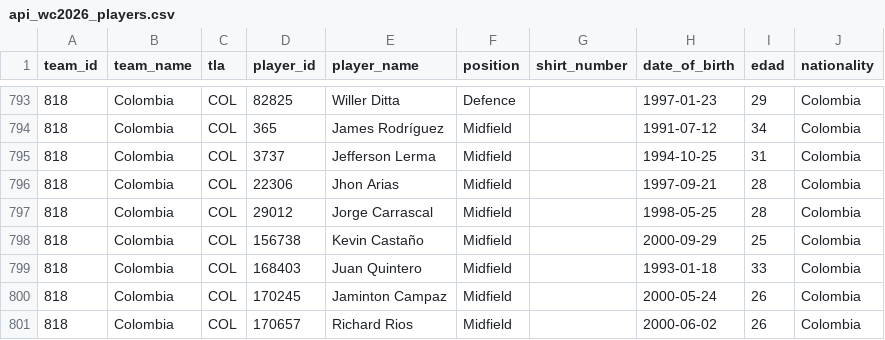
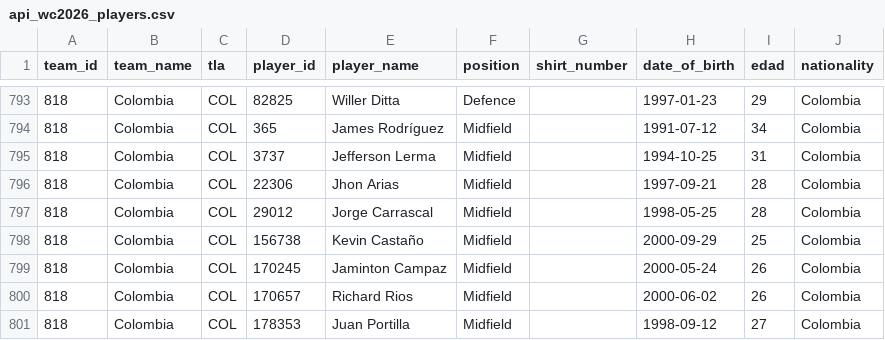
Before and after one commit to mfvc29/predicccion_futbol, a CSV file: api_wc2026_players.csv, drawn as a sheet; only a part is shown, gaps mark what is left out; the shorter side is filled out with more unchanged rows.

```diff
--- a/api_wc2026_players.csv
+++ b/api_wc2026_players.csv
@@ -798,3 +798,2 @@ team_id,team_name,tla,player_id,player_name,position,shirt_number,date_of_birth,
 818,Colombia,COL,156738,Kevin Castaño,Midfield,,2000-09-29,25,Colombia
-818,Colombia,COL,168403,Juan Quintero,Midfield,,1993-01-18,33,Colombia
 818,Colombia,COL,170245,Jaminton Campaz,Midfield,,2000-05-24,26,Colombia
```
Also changed, not shown: api_matches_all.csv, api_team_stats.csv, 5 other files.
